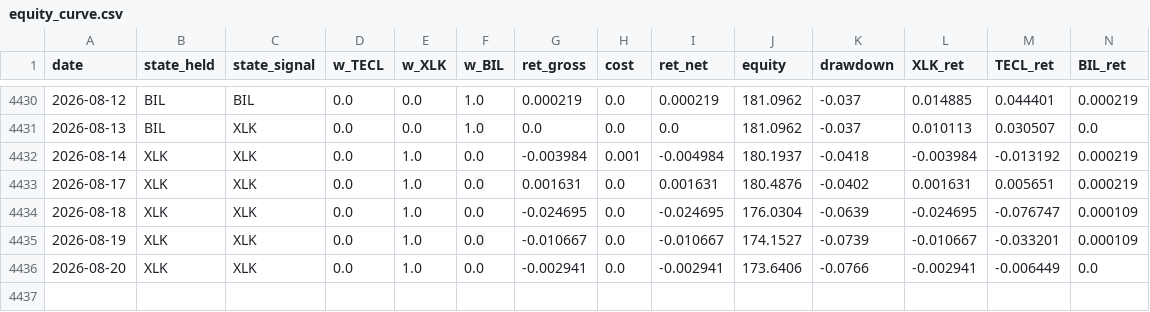
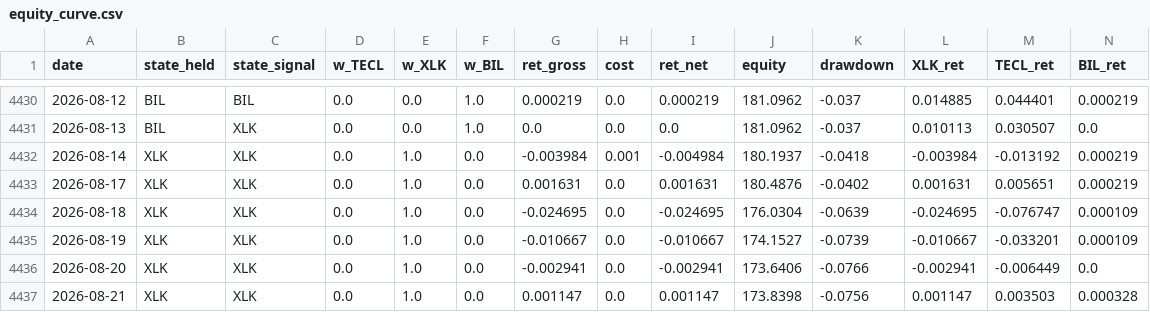
Before and after one commit to dampiermike/TECL_XLK_BIL_timing, a CSV file: results/equity_curve.csv, drawn as a sheet; only a part is shown, gaps mark what is left out.

Commit message:
Daily data update — 2026-08-21

```diff
--- a/results/equity_curve.csv
+++ b/results/equity_curve.csv
@@ -4436 +4436,2 @@ date,state_held,state_signal,w_TECL,w_XLK,w_BIL,ret_gross,cost,ret_net,equity,dr
 2026-08-20,XLK,XLK,0.0,1.0,0.0,-0.002941,0.0,-0.002941,173.6406,-0.0766,-0.002941,-0.006449,0.0
+2026-08-21,XLK,XLK,0.0,1.0,0.0,0.001147,0.0,0.001147,173.8398,-0.0756,0.001147,0.003503,0.000328
```
Also changed, not shown: results/trades.csv, 11 other files.
